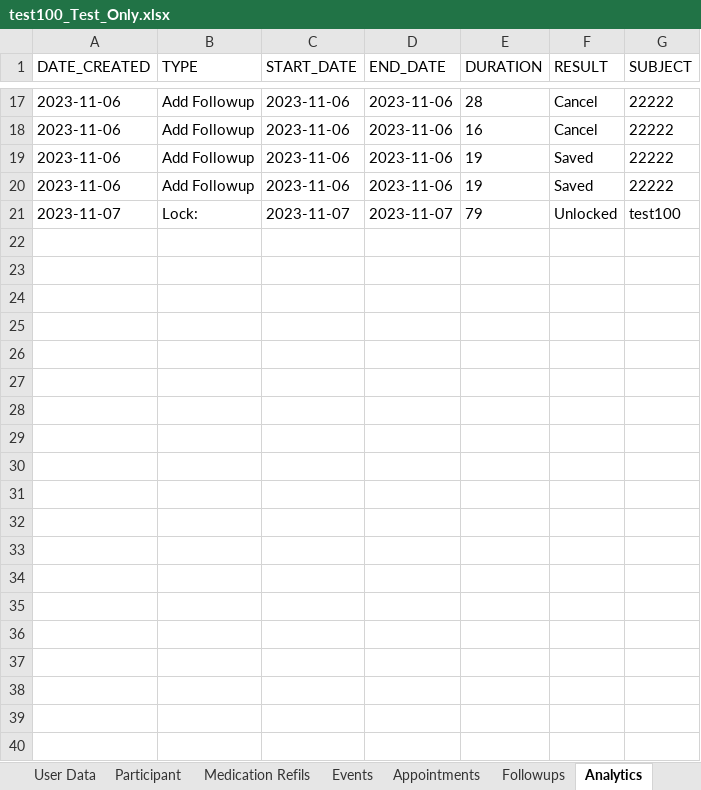
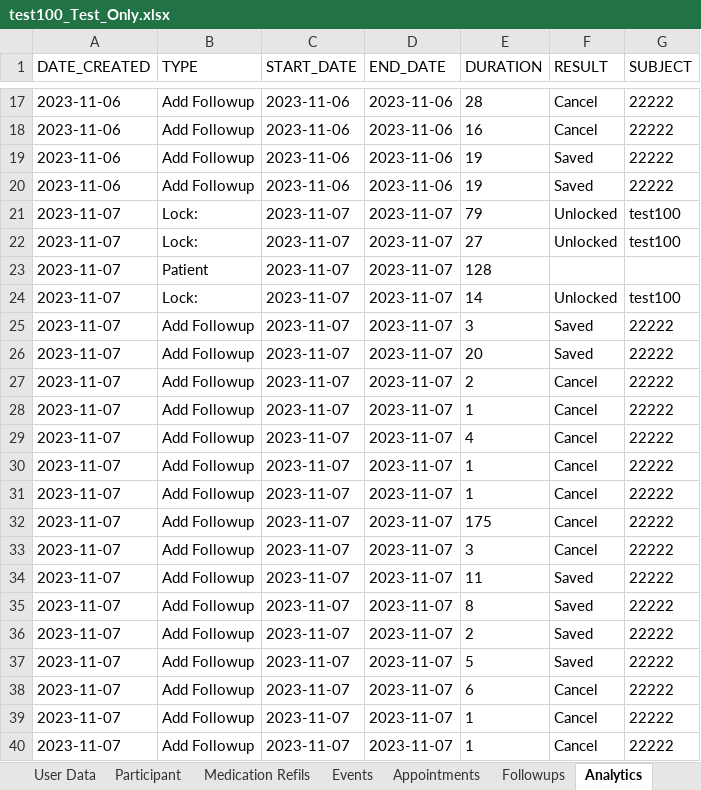
Before and after one commit to evado88/PEBRACloud, an Excel workbook: appdata/data/test100_Test_Only.xlsx, sheet Analytics, drawn as a sheet; only a part is shown, gaps mark what is left out; values as stored, in another font and other column widths than the file's, no borders; the diff covers the shown part only; the diff names each change by its address in the sheet, - before the commit and + after, or states it on an @@ line.

```diff
--- a/appdata/data/test100_Test_Only.xlsx (sheet Analytics)
+++ b/appdata/data/test100_Test_Only.xlsx (sheet Analytics)
+row 22: 2023-11-07 | Lock: | 2023-11-07 | 2023-11-07 | 27 | Unlocked | test100
+row 23: 2023-11-07 | Patient | 2023-11-07 | 2023-11-07 | 128
+row 24: 2023-11-07 | Lock: | 2023-11-07 | 2023-11-07 | 14 | Unlocked | test100
+row 25: 2023-11-07 | Add Followup | 2023-11-07 | 2023-11-07 | 3 | Saved | 22222
+row 26: 2023-11-07 | Add Followup | 2023-11-07 | 2023-11-07 | 20 | Saved | 22222
+row 27: 2023-11-07 | Add Followup | 2023-11-07 | 2023-11-07 | 2 | Cancel | 22222
+row 28: 2023-11-07 | Add Followup | 2023-11-07 | 2023-11-07 | 1 | Cancel | 22222
+row 29: 2023-11-07 | Add Followup | 2023-11-07 | 2023-11-07 | 4 | Cancel | 22222
+row 30: 2023-11-07 | Add Followup | 2023-11-07 | 2023-11-07 | 1 | Cancel | 22222
+row 31: 2023-11-07 | Add Followup | 2023-11-07 | 2023-11-07 | 1 | Cancel | 22222
+row 32: 2023-11-07 | Add Followup | 2023-11-07 | 2023-11-07 | 175 | Cancel | 22222
+row 33: 2023-11-07 | Add Followup | 2023-11-07 | 2023-11-07 | 3 | Cancel | 22222
+row 34: 2023-11-07 | Add Followup | 2023-11-07 | 2023-11-07 | 11 | Saved | 22222
+row 35: 2023-11-07 | Add Followup | 2023-11-07 | 2023-11-07 | 8 | Saved | 22222
+row 36: 2023-11-07 | Add Followup | 2023-11-07 | 2023-11-07 | 2 | Saved | 22222
+row 37: 2023-11-07 | Add Followup | 2023-11-07 | 2023-11-07 | 5 | Saved | 22222
+row 38: 2023-11-07 | Add Followup | 2023-11-07 | 2023-11-07 | 6 | Cancel | 22222
+row 39: 2023-11-07 | Add Followup | 2023-11-07 | 2023-11-07 | 1 | Cancel | 22222
+row 40: 2023-11-07 | Add Followup | 2023-11-07 | 2023-11-07 | 1 | Cancel | 22222
```
Also changed, not shown: 85 added rows elsewhere in this sheet, sheet Participant, sheet Followups, 27 other files.
